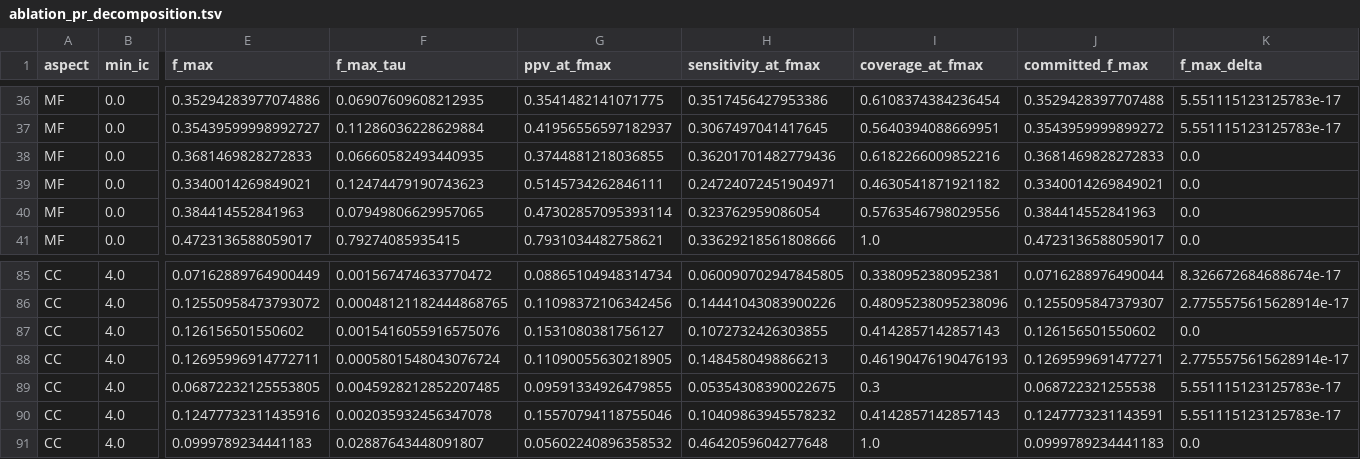
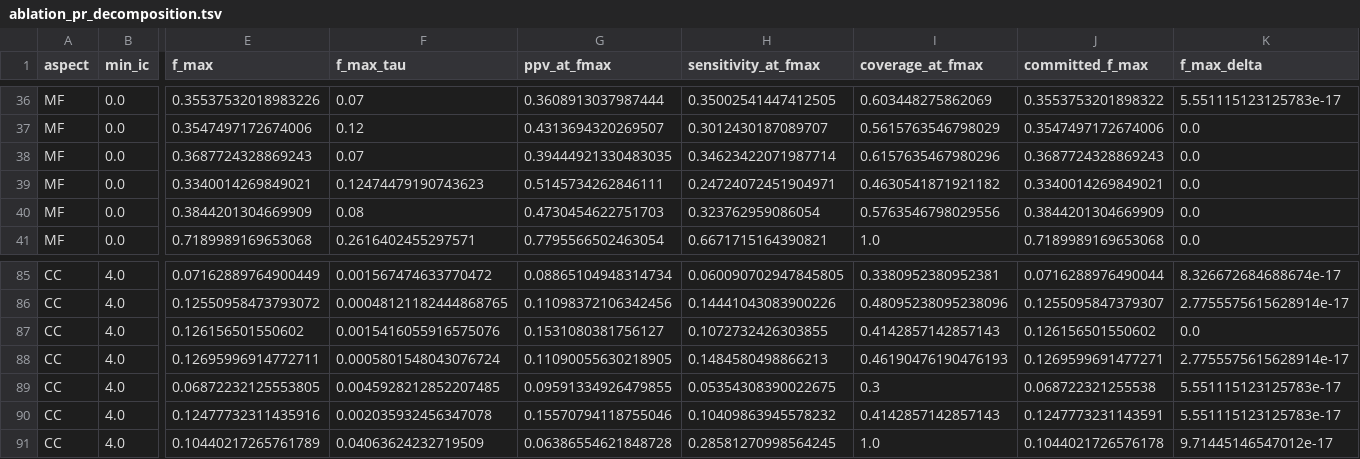
Before and after one commit to dbolser/dcGO-2.0, a TSV file: validation/ablation_pr_decomposition.tsv, drawn as a sheet; only a part is shown, gaps mark what is left out; the diff covers the shown part only; the diff names each change by its address in the sheet, - before the commit and + after, or states it on an @@ line.

```diff
--- a/validation/ablation_pr_decomposition.tsv
+++ b/validation/ablation_pr_decomposition.tsv
-E36 (f_max): 0.35294283977074886
+E36 (f_max): 0.35537532018983226
-F36 (f_max_tau): 0.06907609608212935
+F36 (f_max_tau): 0.07
-G36 (ppv_at_fmax): 0.3541482141071775
+G36 (ppv_at_fmax): 0.3608913037987444
-H36 (sensitivity_at_fmax): 0.3517456427953386
+H36 (sensitivity_at_fmax): 0.35002541447412505
-I36 (coverage_at_fmax): 0.6108374384236454
+I36 (coverage_at_fmax): 0.603448275862069
-J36 (committed_f_max): 0.3529428397707488
+J36 (committed_f_max): 0.3553753201898322
-E37 (f_max): 0.35439599998992727
+E37 (f_max): 0.3547497172674006
-F37 (f_max_tau): 0.11286036228629884
+F37 (f_max_tau): 0.12
-G37 (ppv_at_fmax): 0.41956556597182937
+G37 (ppv_at_fmax): 0.4313694320269507
-H37 (sensitivity_at_fmax): 0.3067497041417645
+H37 (sensitivity_at_fmax): 0.3012430187089707
-I37 (coverage_at_fmax): 0.5640394088669951
+I37 (coverage_at_fmax): 0.5615763546798029
-J37 (committed_f_max): 0.3543959999899272
+J37 (committed_f_max): 0.3547497172674006
-K37 (f_max_delta): 5.551115123125783e-17
+K37 (f_max_delta): 0.0
-E38 (f_max): 0.3681469828272833
+E38 (f_max): 0.3687724328869243
-F38 (f_max_tau): 0.06660582493440935
+F38 (f_max_tau): 0.07
-G38 (ppv_at_fmax): 0.3744881218036855
+G38 (ppv_at_fmax): 0.39444921330483035
-H38 (sensitivity_at_fmax): 0.36201701482779436
+H38 (sensitivity_at_fmax): 0.34623422071987714
-I38 (coverage_at_fmax): 0.6182266009852216
+I38 (coverage_at_fmax): 0.6157635467980296
-J38 (committed_f_max): 0.3681469828272833
+J38 (committed_f_max): 0.3687724328869243
-E40 (f_max): 0.384414552841963
+E40 (f_max): 0.3844201304669909
-F40 (f_max_tau): 0.07949806629957065
+F40 (f_max_tau): 0.08
-G40 (ppv_at_fmax): 0.47302857095393114
+G40 (ppv_at_fmax): 0.4730454622751703
-J40 (committed_f_max): 0.384414552841963
+J40 (committed_f_max): 0.3844201304669909
-E41 (f_max): 0.4723136588059017
+E41 (f_max): 0.7189989169653068
-F41 (f_max_tau): 0.79274085935415
+F41 (f_max_tau): 0.2616402455297571
-G41 (ppv_at_fmax): 0.7931034482758621
+G41 (ppv_at_fmax): 0.7795566502463054
-H41 (sensitivity_at_fmax): 0.33629218561808666
+H41 (sensitivity_at_fmax): 0.6671715164390821
-J41 (committed_f_max): 0.4723136588059017
+J41 (committed_f_max): 0.7189989169653068
-E91 (f_max): 0.0999789234441183
+E91 (f_max): 0.10440217265761789
-F91 (f_max_tau): 0.02887643448091807
+F91 (f_max_tau): 0.04063624232719509
-G91 (ppv_at_fmax): 0.05602240896358532
+G91 (ppv_at_fmax): 0.06386554621848728
-H91 (sensitivity_at_fmax): 0.4642059604277648
+H91 (sensitivity_at_fmax): 0.28581270998564245
-J91 (committed_f_max): 0.0999789234441183
+J91 (committed_f_max): 0.1044021726576178
-K91 (f_max_delta): 0.0
+K91 (f_max_delta): 9.71445146547012e-17
```
Also changed, not shown: 154 edited cells elsewhere in this file, validation/ablation_cells/ipr_all/ablation_metrics.tsv, validation/ablation_cells/ssf_all/ablation_metrics.tsv, 14 other files.
